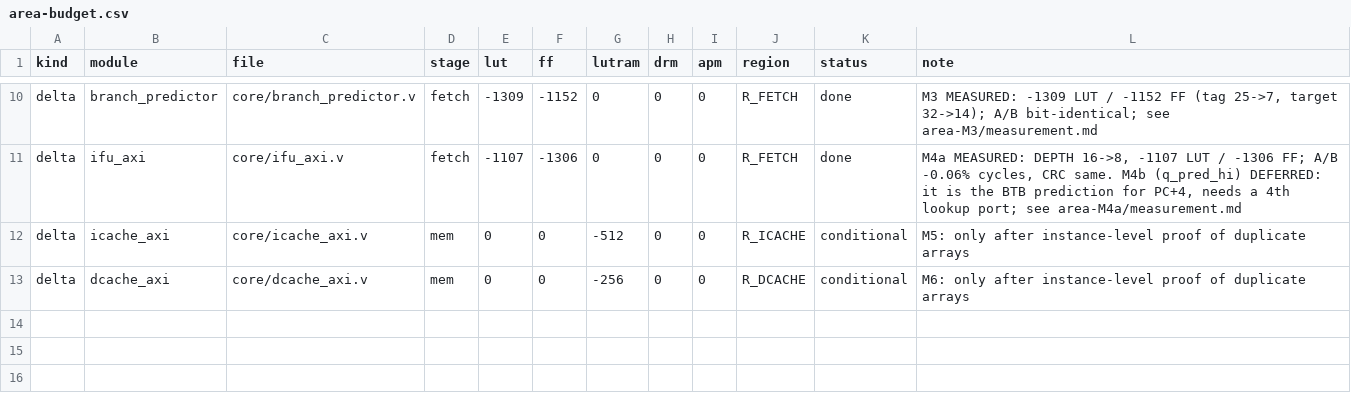
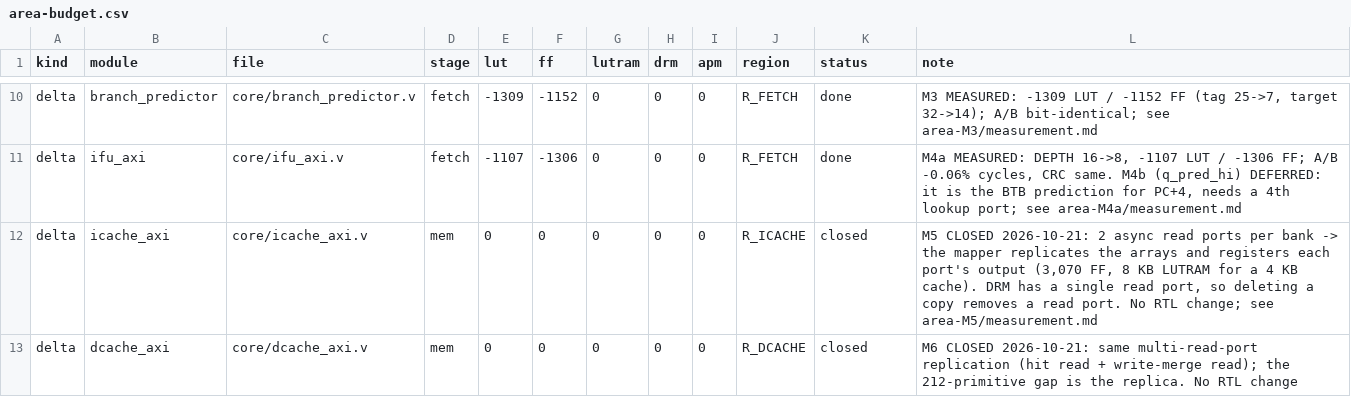
Before and after one commit to licardlu/pangoriscv, a CSV file: docs/architecture/area-budget.csv, drawn as a sheet; only a part is shown, gaps mark what is left out; the diff names each change by its address in the sheet, - before the commit and + after, or states it on an @@ line.

Commit message:
docs(area): M5/M6 关闭 —— 缓存副本是多读口的物理必然，不改 RTL
证据：icache_axi 网表 3,070 个 GTP_DFF + 1,024 个 RAM64X1D；RTL 里每 bank 两个异步读口（hit_even 与 rd_even）；映射日志里 DRM 只有 SINGLE_PORT。结论：4 KB 缓存占 8 KB LUTRAM、并有 3,070 FF，是综合器为多读口复制阵列 + 给每个读口加输出寄存器的结果；删副本=砍读端口，属功能重构，按纪律只留分析结论。D-Cache 的 212 primitive 差额同源。

预算/文档同步：D1 的 M5/M6 行与 §3.3 口径差异说明改成'已查清'；area-budget.csv 两行改 closed（不再计入 -768 LUTRAM 预期）。备选方案（缓存搬 BRAM 需降到单读口，或 2 片 DRM 拼双读）记在 area-M5/measurement.md §4，需单独立项。

```diff
--- a/docs/architecture/area-budget.csv
+++ b/docs/architecture/area-budget.csv
-G12 (lutram): -512
+G12 (lutram): 0
-K12:K13 (status): conditional
+K12:K13 (status): closed
-L12 (note): M5: only after instance-level proof of duplicate arrays
+L12 (note): M5 CLOSED 2026-10-21: 2 async read ports per bank -> the mapper replicates the arrays and registers each port's output (3,070 FF, 8 KB LUTRAM for a 4 KB cache). DRM has a single read port, so deleting a copy removes a read port. No RTL change; see area-M5/measurement.md
-G13 (lutram): -256
+G13 (lutram): 0
-L13 (note): M6: only after instance-level proof of duplicate arrays
+L13 (note): M6 CLOSED 2026-10-21: same multi-read-port replication (hit read + write-merge read); the 212-primitive gap is the replica. No RTL change
```
Also changed, not shown: 5 other files.
